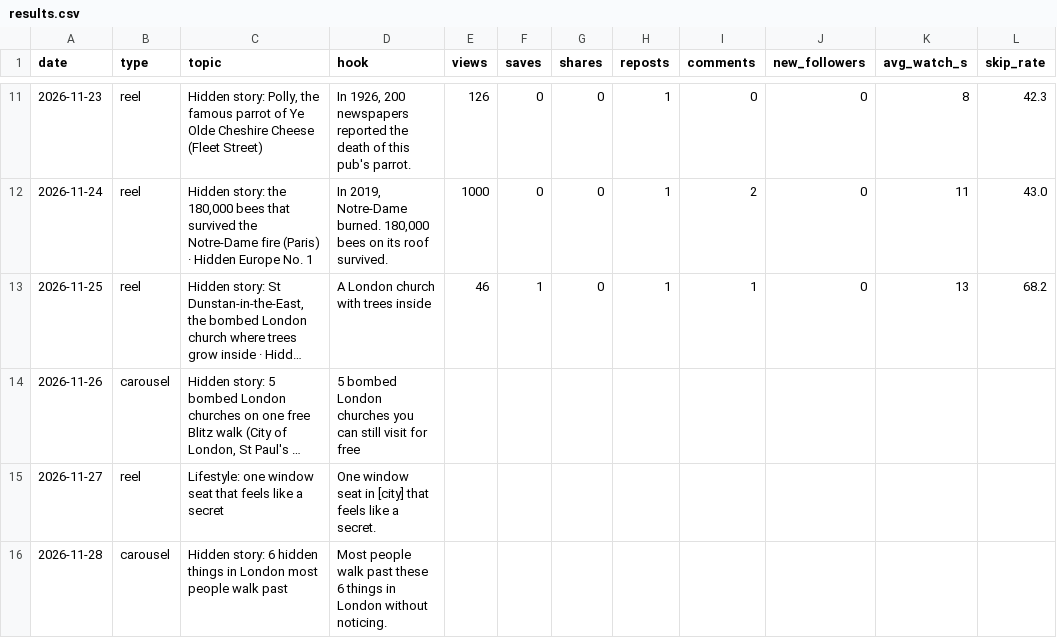
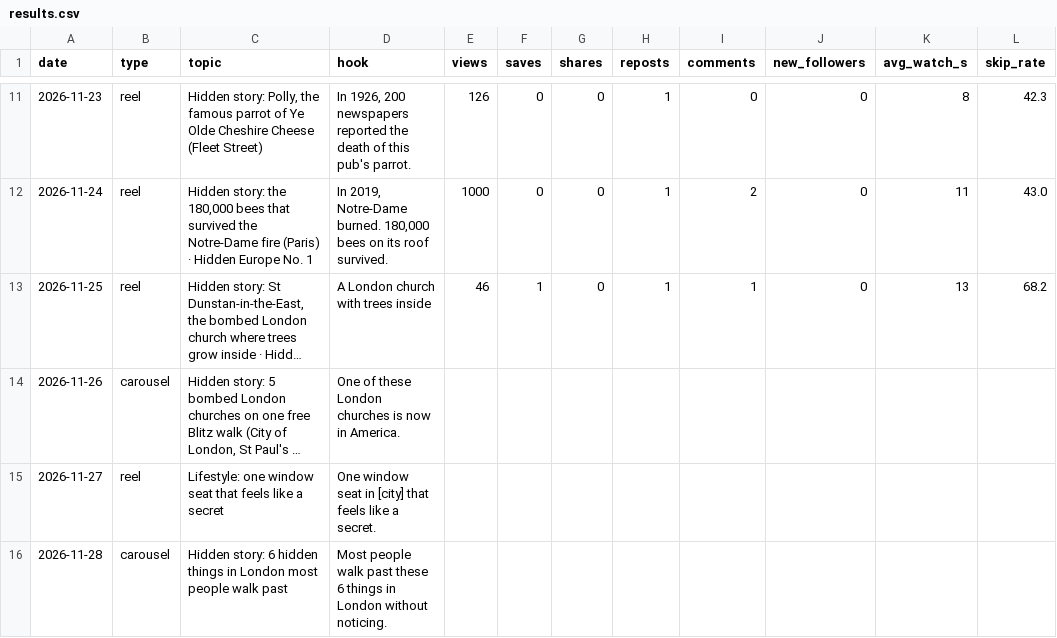
Before and after one commit to kateneo1026-bit/Kate-neo, a CSV file: tracking/results.csv, drawn as a sheet; only a part is shown, gaps mark what is left out; long unchanged cells end in …; the diff names each change by its address in the sheet, - before the commit and + after, or states it on an @@ line.

```diff
--- a/tracking/results.csv
+++ b/tracking/results.csv
-D14 (hook): 5 bombed London churches you can still visit for free
+D14 (hook): One of these London churches is now in America.
```
Also changed, not shown: 1 other file.
